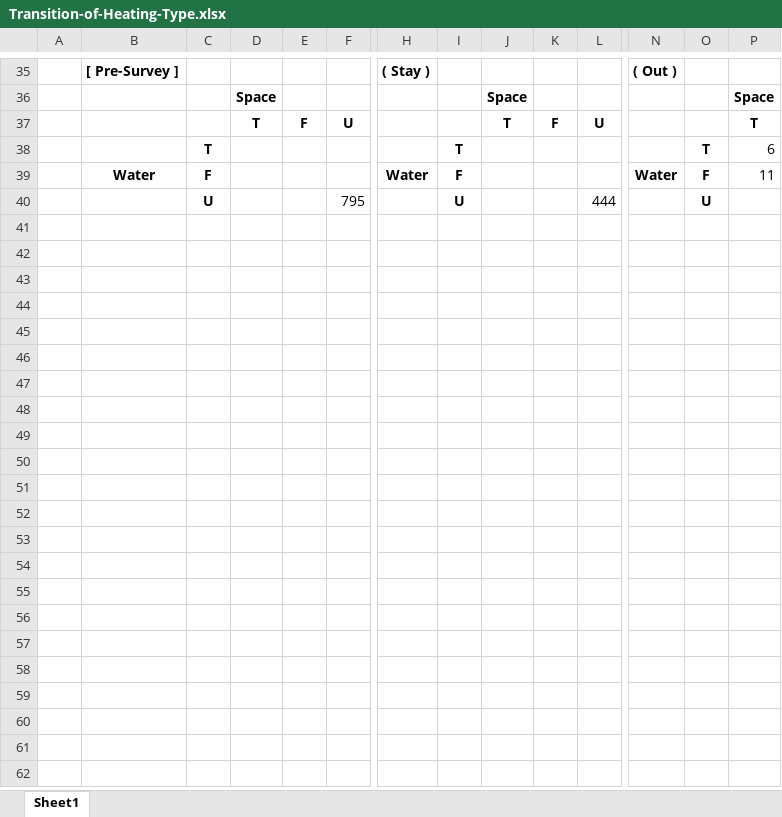
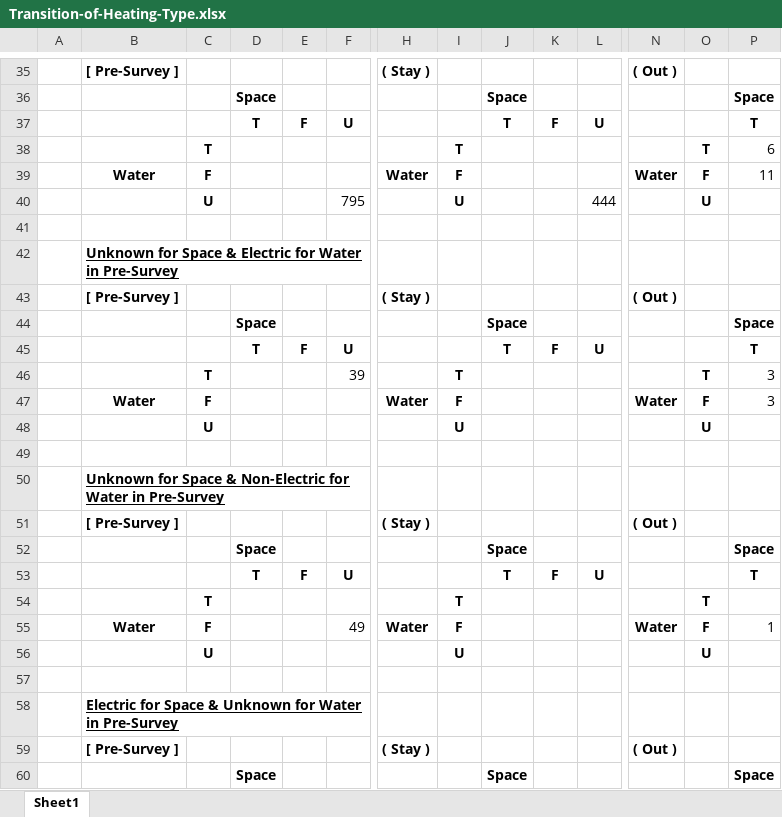
Before and after one commit to JMJo321/CER-Trial, an Excel workbook: 03_Output/02_Tables/Transition-of-Heating-Type.xlsx, sheet Sheet1, drawn as a sheet; only a part is shown, gaps mark what is left out; values as stored, in another font and other column widths than the file's, no borders; rows hold the shown columns only; the diff covers the shown part only; the diff names each change by its address in the sheet, - before the commit and + after, or states it on an @@ line.

Commit message:
Update the transition matrix

```diff
--- a/03_Output/02_Tables/Transition-of-Heating-Type.xlsx (sheet Sheet1)
+++ b/03_Output/02_Tables/Transition-of-Heating-Type.xlsx (sheet Sheet1)
+row 41: (empty)
+row 42:  | Unknown for Space & Electric for Water in Pre-Survey
+row 43:  | [ Pre-Survey ] |  |  |  |  | ( Stay ) |  |  |  |  | ( Out )
+row 44:  |  |  | Space |  |  |  |  | Space |  |  |  |  | Space
+row 45:  |  |  | T | F | U |  |  | T | F | U |  |  | T
+row 46:  |  | T |  |  | 39 |  | T |  |  |  |  | T | 3
+row 47:  | Water | F |  |  |  | Water | F |  |  |  | Water | F | 3
+row 48:  |  | U |  |  |  |  | U |  |  |  |  | U
+row 49: (empty)
+row 50:  | Unknown for Space & Non-Electric for Water in Pre-Survey
+row 51:  | [ Pre-Survey ] |  |  |  |  | ( Stay ) |  |  |  |  | ( Out )
+row 52:  |  |  | Space |  |  |  |  | Space |  |  |  |  | Space
+row 53:  |  |  | T | F | U |  |  | T | F | U |  |  | T
+row 54:  |  | T |  |  |  |  | T |  |  |  |  | T
+row 55:  | Water | F |  |  | 49 | Water | F |  |  |  | Water | F | 1
+row 56:  |  | U |  |  |  |  | U |  |  |  |  | U
+row 57: (empty)
+row 58:  | Electric for Space & Unknown for Water in Pre-Survey
+row 59:  | [ Pre-Survey ] |  |  |  |  | ( Stay ) |  |  |  |  | ( Out )
+row 60:  |  |  | Space |  |  |  |  | Space |  |  |  |  | Space
```
Also changed, not shown: 21 added rows elsewhere in this sheet.
